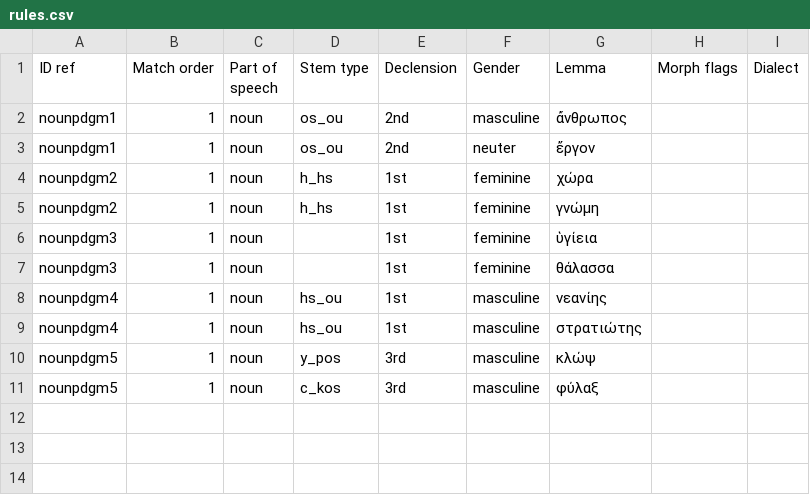
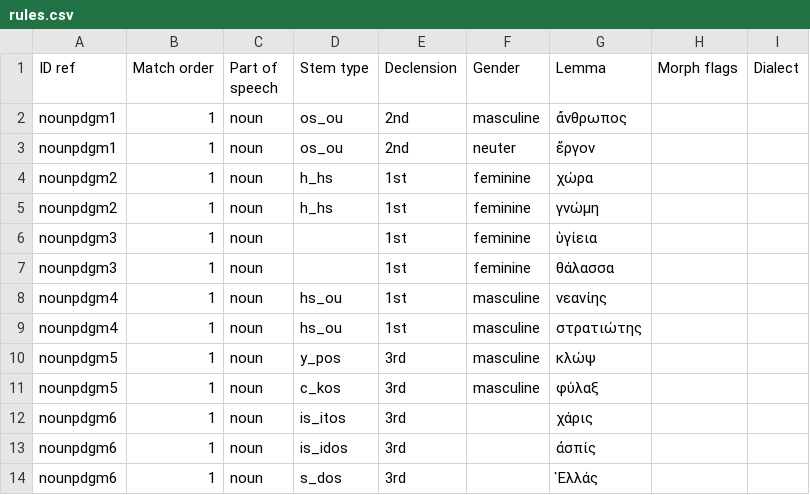
Before and after one commit to alpheios-project/inflection-tables, a CSV file: src/paradigm/data/greek/noun/rules.csv, drawn as a sheet.

Commit message:
add nounpdgm6 Consonant-Declension Nouns: dental plosive stems (masc. and fem.)

```diff
--- a/src/paradigm/data/greek/noun/rules.csv
+++ b/src/paradigm/data/greek/noun/rules.csv
@@ -11 +11,4 @@ nounpdgm5,1,noun,y_pos,3rd,masculine,κλώψ,,
 nounpdgm5,1,noun,c_kos,3rd,masculine,φύλαξ,,
+nounpdgm6,1,noun,is_itos,3rd,,χάρις,,
+nounpdgm6,1,noun,is_idos,3rd,,ἀσπίς,,
+nounpdgm6,1,noun,s_dos,3rd,,Ἑλλάς,,
```
Also changed, not shown: 6 other files.
